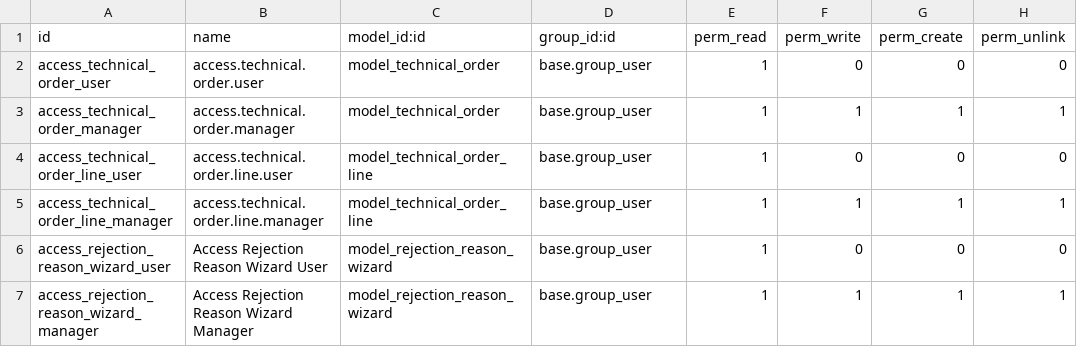
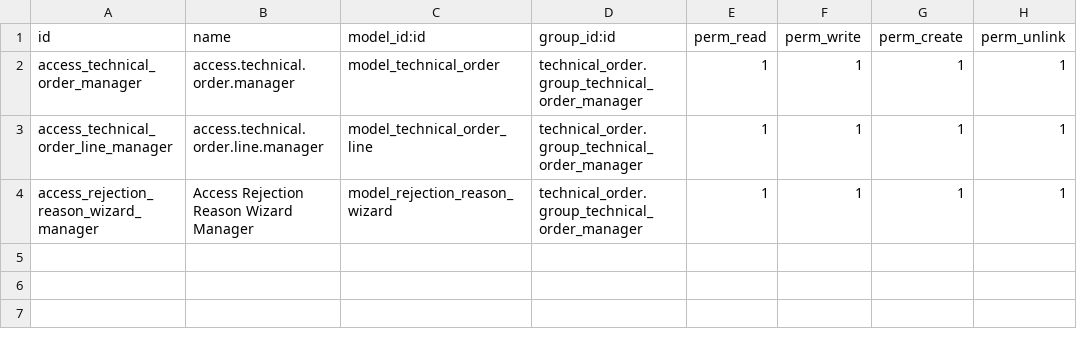
Before and after one commit to SaraAmr21/technical_order, a CSV file: technical_order/security/ir.model.access.csv, drawn as a sheet.

```diff
--- a/technical_order/security/ir.model.access.csv
+++ b/technical_order/security/ir.model.access.csv
@@ -1,7 +1,4 @@
 id,name,model_id:id,group_id:id,perm_read,perm_write,perm_create,perm_unlink
-access_technical_order_user,access.technical.order.user,model_technical_order,base.group_user,1,0,0,0
-access_technical_order_manager,access.technical.order.manager,model_technical_order,base.group_user,1,1,1,1
-access_technical_order_line_user,access.technical.order.line.user,model_technical_order_line,base.group_user,1,0,0,0
-access_technical_order_line_manager,access.technical.order.line.manager,model_technical_order_line,base.group_user,1,1,1,1
-access_rejection_reason_wizard_user,Access Rejection Reason Wizard User,model_rejection_reason_wizard,base.group_user,1,0,0,0
-access_rejection_reason_wizard_manager,Access Rejection Reason Wizard Manager,model_rejection_reason_wizard,base.group_user,1,1,1,1
+access_technical_order_manager,access.technical.order.manager,model_technical_order,technical_order.group_technical_order_manager,1,1,1,1
+access_technical_order_line_manager,access.technical.order.line.manager,model_technical_order_line,technical_order.group_technical_order_manager,1,1,1,1
+access_rejection_reason_wizard_manager,Access Rejection Reason Wizard Manager,model_rejection_reason_wizard,technical_order.group_technical_order_manager,1,1,1,1
```
Also changed, not shown: 7 other files.
